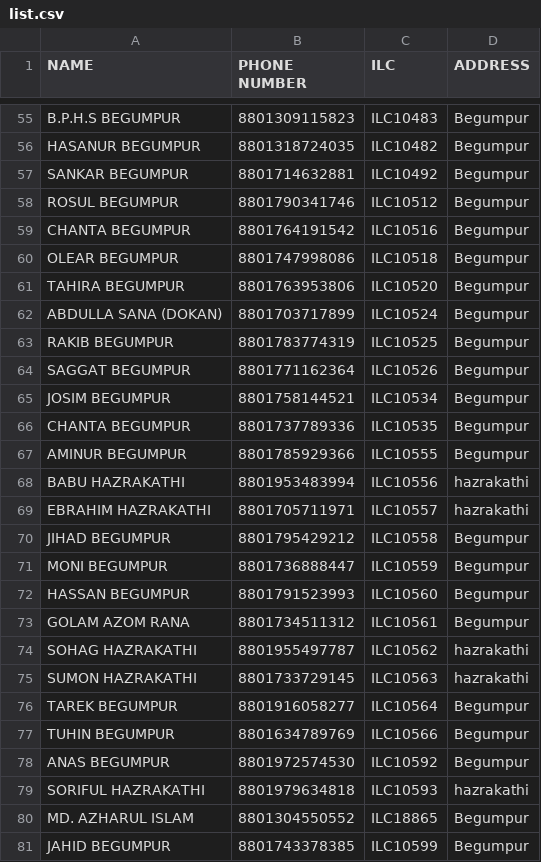
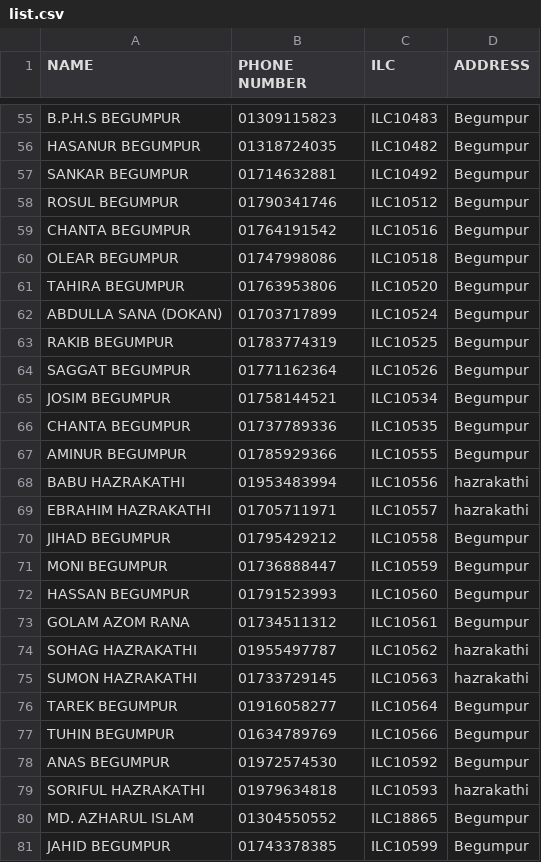
Before and after one commit to masud673/masud, a CSV file: list.csv, drawn as a sheet; only a part is shown, gaps mark what is left out; the diff covers the shown part only; the diff names each change by its address in the sheet, - before the commit and + after, or states it on an @@ line.

```diff
--- a/list.csv
+++ b/list.csv
-B55 (PHONE NUMBER): 8801309115823
+B55 (PHONE NUMBER): 01309115823
-B56 (PHONE NUMBER): 8801318724035
+B56 (PHONE NUMBER): 01318724035
-B57 (PHONE NUMBER): 8801714632881
+B57 (PHONE NUMBER): 01714632881
-B58 (PHONE NUMBER): 8801790341746
+B58 (PHONE NUMBER): 01790341746
-B59 (PHONE NUMBER): 8801764191542
+B59 (PHONE NUMBER): 01764191542
-B60 (PHONE NUMBER): 8801747998086
+B60 (PHONE NUMBER): 01747998086
-B61 (PHONE NUMBER): 8801763953806
+B61 (PHONE NUMBER): 01763953806
-B62 (PHONE NUMBER): 8801703717899
+B62 (PHONE NUMBER): 01703717899
-B63 (PHONE NUMBER): 8801783774319
+B63 (PHONE NUMBER): 01783774319
-B64 (PHONE NUMBER): 8801771162364
+B64 (PHONE NUMBER): 01771162364
-B65 (PHONE NUMBER): 8801758144521
+B65 (PHONE NUMBER): 01758144521
-B66 (PHONE NUMBER): 8801737789336
+B66 (PHONE NUMBER): 01737789336
-B67 (PHONE NUMBER): 8801785929366
+B67 (PHONE NUMBER): 01785929366
-B68 (PHONE NUMBER): 8801953483994
+B68 (PHONE NUMBER): 01953483994
-B69 (PHONE NUMBER): 8801705711971
+B69 (PHONE NUMBER): 01705711971
-B70 (PHONE NUMBER): 8801795429212
+B70 (PHONE NUMBER): 01795429212
-B71 (PHONE NUMBER): 8801736888447
+B71 (PHONE NUMBER): 01736888447
-B72 (PHONE NUMBER): 8801791523993
+B72 (PHONE NUMBER): 01791523993
-B73 (PHONE NUMBER): 8801734511312
+B73 (PHONE NUMBER): 01734511312
-B74 (PHONE NUMBER): 8801955497787
+B74 (PHONE NUMBER): 01955497787
-B75 (PHONE NUMBER): 8801733729145
+B75 (PHONE NUMBER): 01733729145
-B76 (PHONE NUMBER): 8801916058277
+B76 (PHONE NUMBER): 01916058277
-B77 (PHONE NUMBER): 8801634789769
+B77 (PHONE NUMBER): 01634789769
-B78 (PHONE NUMBER): 8801972574530
+B78 (PHONE NUMBER): 01972574530
-B79 (PHONE NUMBER): 8801979634818
+B79 (PHONE NUMBER): 01979634818
-B80 (PHONE NUMBER): 8801304550552
+B80 (PHONE NUMBER): 01304550552
-B81 (PHONE NUMBER): 8801743378385
+B81 (PHONE NUMBER): 01743378385
```
Also changed, not shown: 159 edited cells elsewhere in this file.
